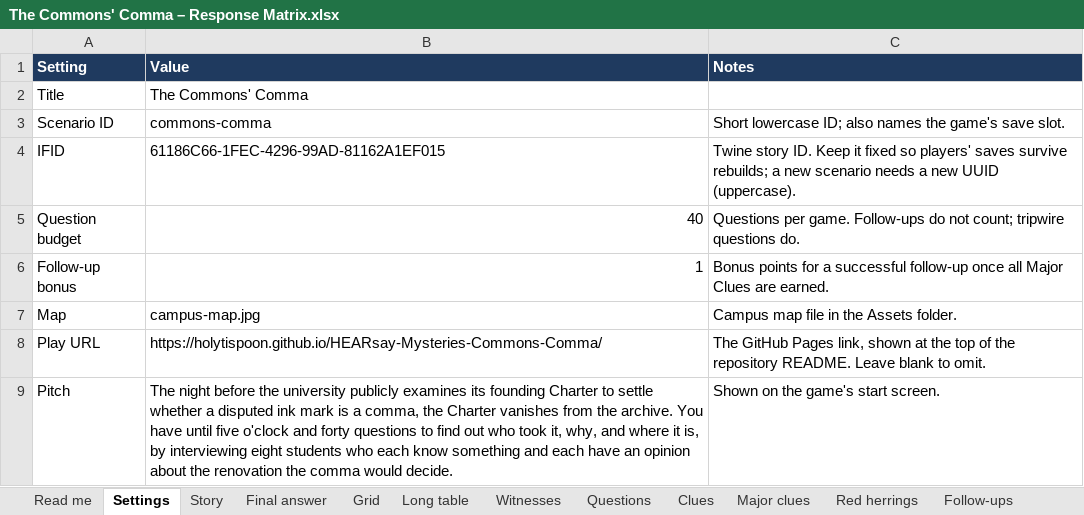
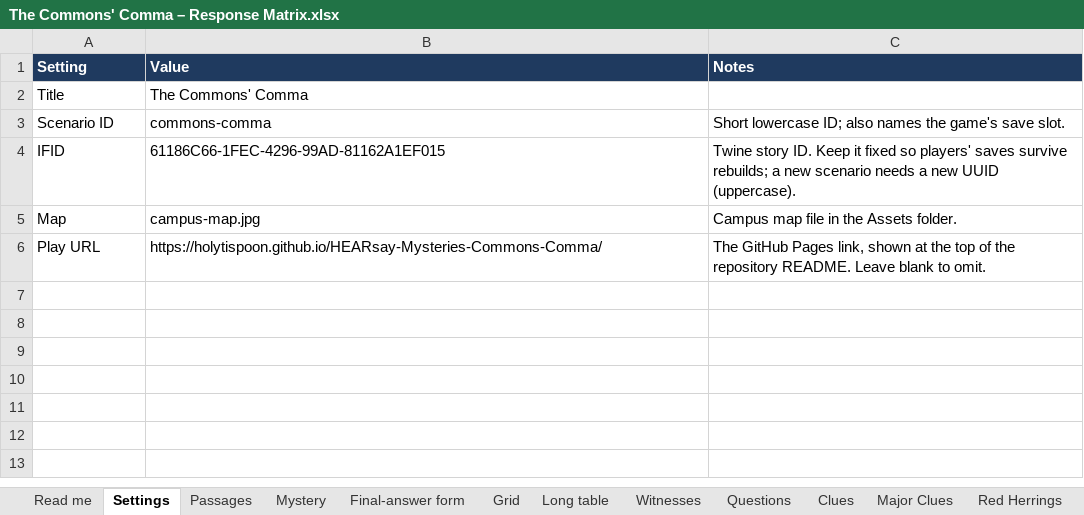
Before and after one commit to HolyTispoon/HEARsay-Mysteries-Commons-Comma, an Excel workbook: scenario/The Commons' Comma – Response Matrix.xlsx, sheet Settings, drawn as a sheet; values as stored, in another font and other column widths than the file's, no borders; the diff names each change by its address in the sheet, - before the commit and + after, or states it on an @@ line.

```diff
--- a/scenario/The Commons' Comma – Response Matrix.xlsx (sheet Settings)
+++ b/scenario/The Commons' Comma – Response Matrix.xlsx (sheet Settings)
-sheet tab: Story
+sheet tab: Passages
-sheet tab: Final answer
+sheet tab: Mystery
-sheet tab: Red herrings
+sheet tab: Major Clues
-sheet tab: Major clues
+sheet tab: Final-answer form
+sheet tab: Red Herrings
-row 5: Question budget | 40 | Questions per game. Follow-ups do not count; tripwire questions do.
-row 6: Follow-up bonus | 1 | Bonus points for a successful follow-up once all Major Clues are earned.
-row 9: Pitch | The night before the university publicly examines its founding Charter to settle whether a disputed ink mark is a comma, the Charter vanishes from the archive. You have until five o'clock and forty questions to find out who took it, why, and where it is, by interviewing eight students who each know something and each have an opinion about the renovation the comma would decide. | Shown on the game's start screen.
```
Also changed, not shown: sheet Major Clues, sheet Mystery, sheet Passages, sheet Read me, sheet Witnesses, other sheet tabs, 10 other files.
